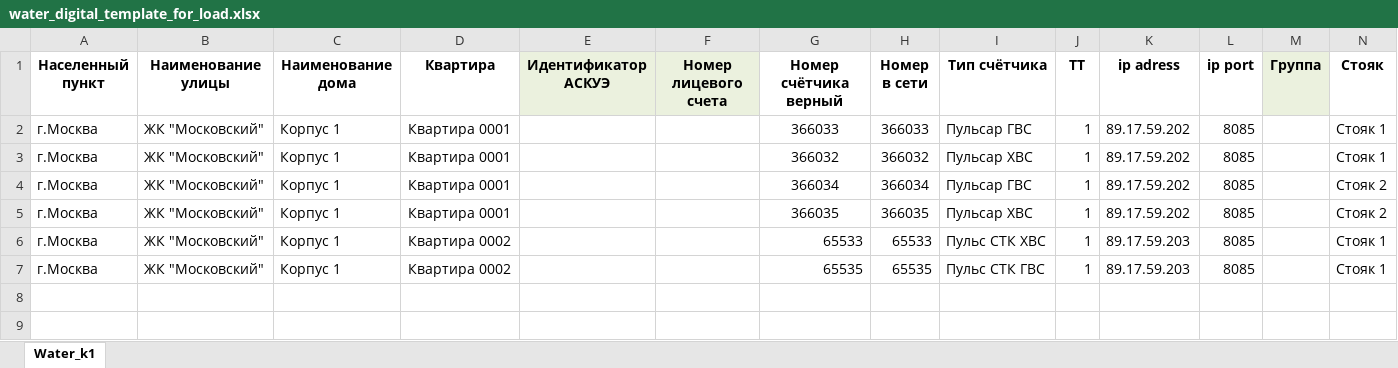
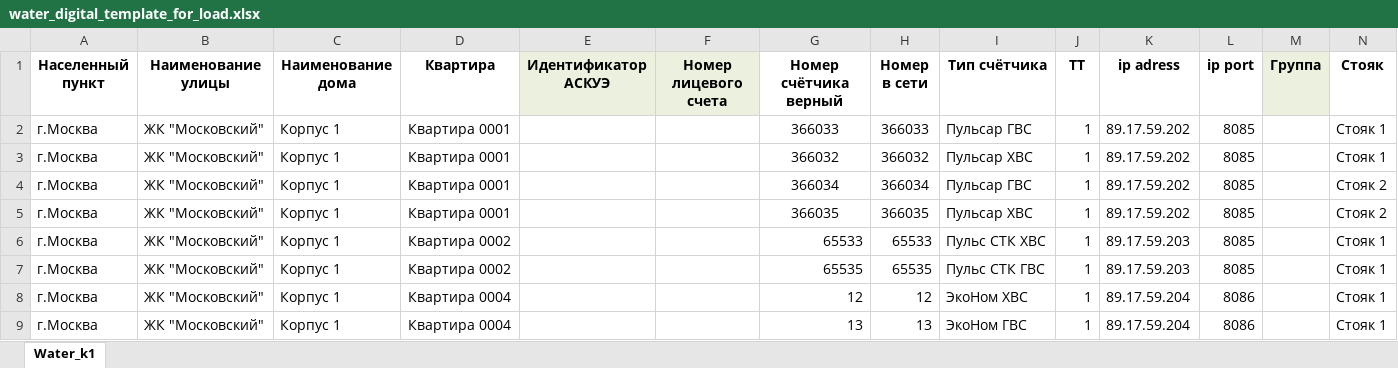
Before and after one commit to Prizmer/wui3, an Excel workbook: prizmer/static/excel/water_digital_template_for_load.xlsx, sheet Water_k1, drawn as a sheet; only a part is shown; values as stored, in another font and other column widths than the file's, no borders; conditional formats not drawn; rows hold the shown columns only; the diff names each change by its address in the sheet, - before the commit and + after, or states it on an @@ line.

```diff
--- a/prizmer/static/excel/water_digital_template_for_load.xlsx (sheet Water_k1)
+++ b/prizmer/static/excel/water_digital_template_for_load.xlsx (sheet Water_k1)
+row 8: г.Москва | ЖК "Московский" | Корпус 1 | Квартира 0004 |  |  | 12 | 12 | ЭкоНом ХВС | 1 | 89.17.59.204 | 8086 |  | Стояк 1
+row 9: г.Москва | ЖК "Московский" | Корпус 1 | Квартира 0004 |  |  | 13 | 13 | ЭкоНом ГВС | 1 | 89.17.59.204 | 8086 |  | Стояк 1
```
Also changed, not shown: prizmer/static/excel/heat_template_for_load.xlsx, 21 other files.
